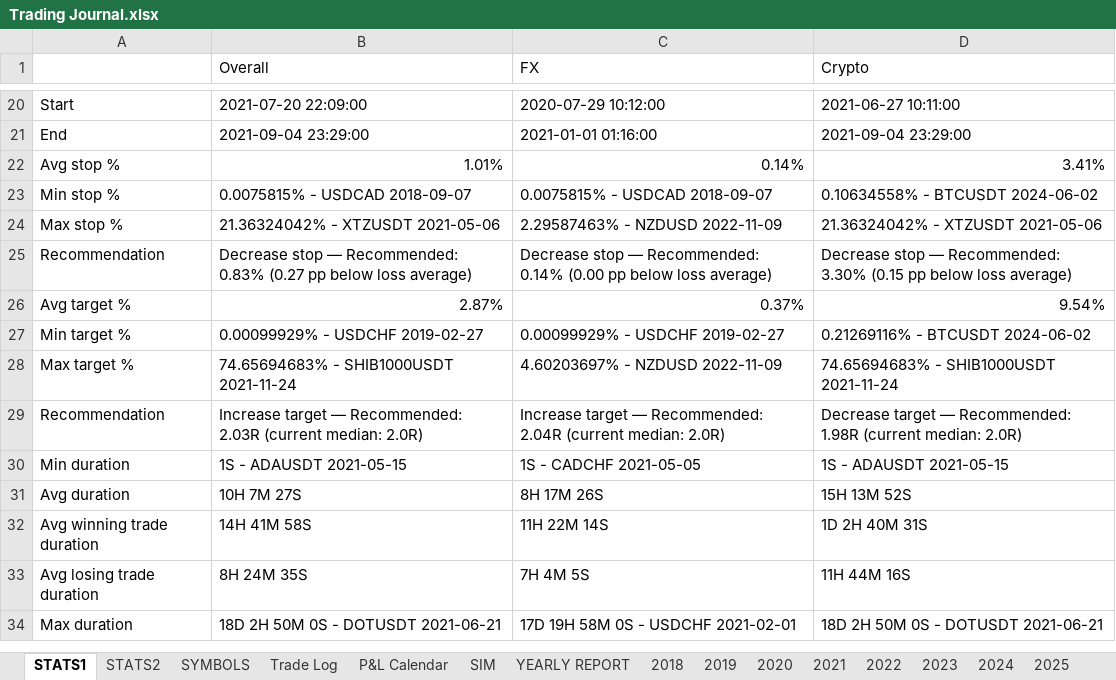
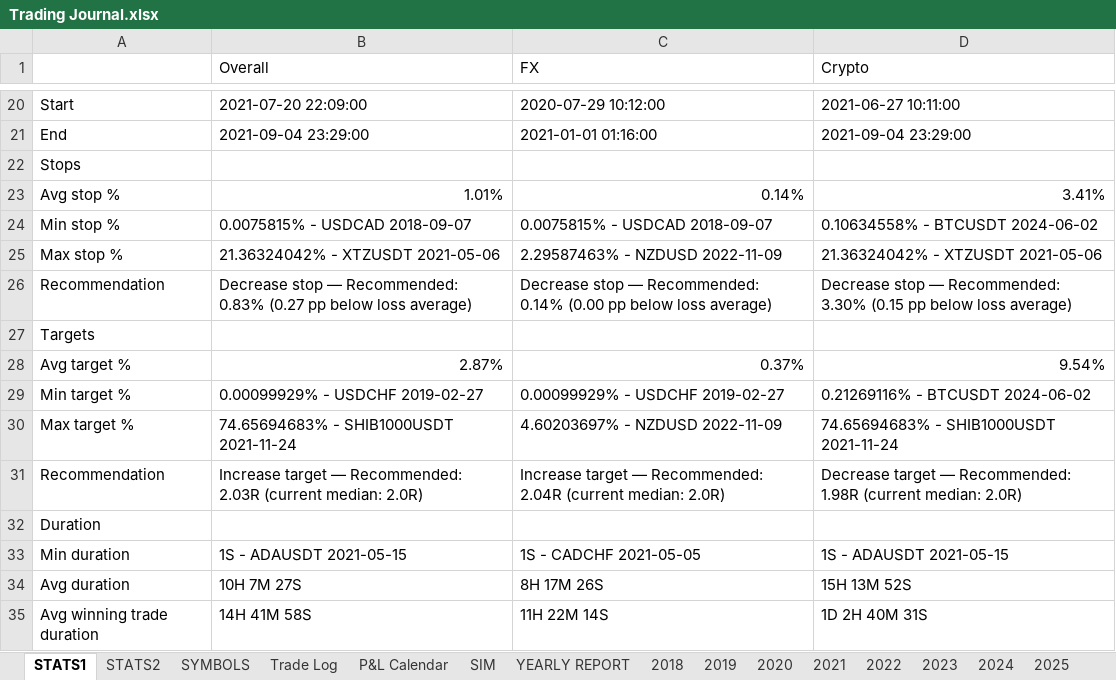
Before and after one commit to alexpsym/CODEX, an Excel workbook: journal/Trading Journal.xlsx, sheet STATS1, drawn as a sheet; only a part is shown, gaps mark what is left out; the shorter side is filled out with more unchanged rows; values as stored, in another font and other column widths than the file's, no cell formats; the diff names each change by its address in the sheet, - before the commit and + after, or states it on an @@ line.

```diff
--- a/journal/Trading Journal.xlsx (sheet STATS1)
+++ b/journal/Trading Journal.xlsx (sheet STATS1)
+row 22: Stops
+row 27: Targets
+row 32: Duration
```
Also changed, not shown: sheet SIM, cell formats, charts or pictures.
